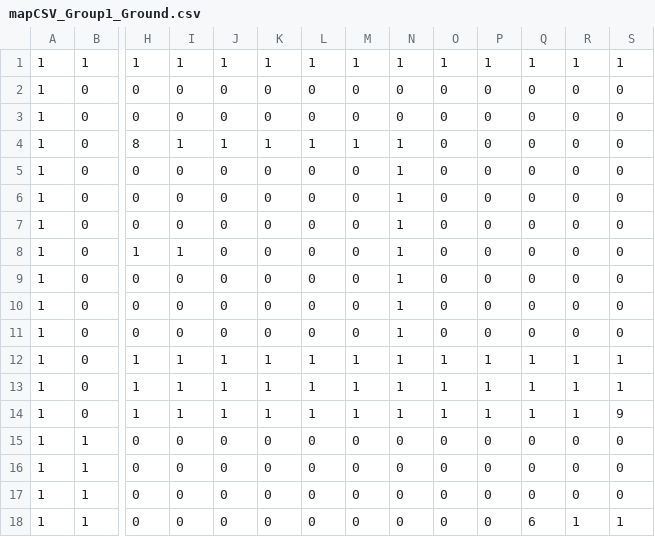
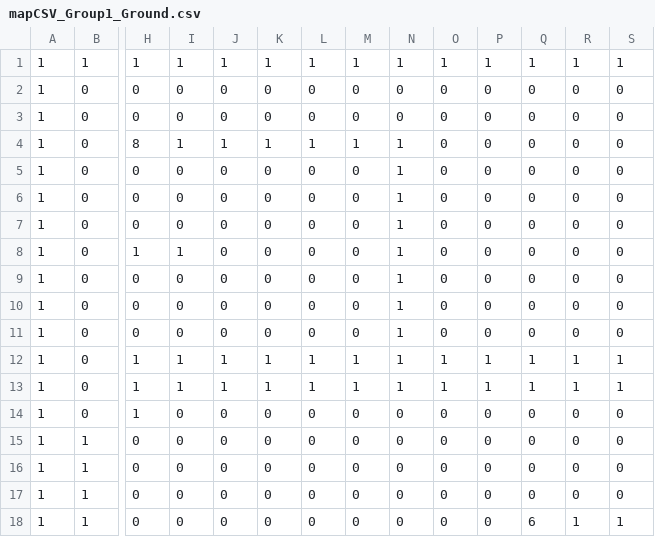
Before and after one commit to water-bears/thermo, a CSV file: Thermo/assets/levels/7/mapCSV_Group1_Ground.csv, drawn as a sheet; only a part is shown, gaps mark what is left out; the diff names each change by its address in the sheet, - before the commit and + after, or states it on an @@ line.

```diff
--- a/Thermo/assets/levels/7/mapCSV_Group1_Ground.csv
+++ b/Thermo/assets/levels/7/mapCSV_Group1_Ground.csv
-I14: 1
+I14: 0
-J14: 1
+J14: 0
-K14: 1
+K14: 0
-L14: 1
+L14: 0
-M14: 1
+M14: 0
-N14: 1
+N14: 0
-O14: 1
+O14: 0
-P14: 1
+P14: 0
-Q14: 1
+Q14: 0
-R14: 1
+R14: 0
-S14: 9
+S14: 0
```
Also changed, not shown: Thermo/assets/levels/3/mapCSV_Group1_Water.csv, 3 other files.
